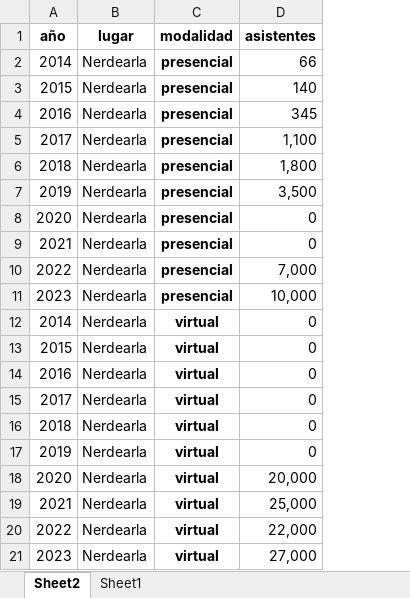
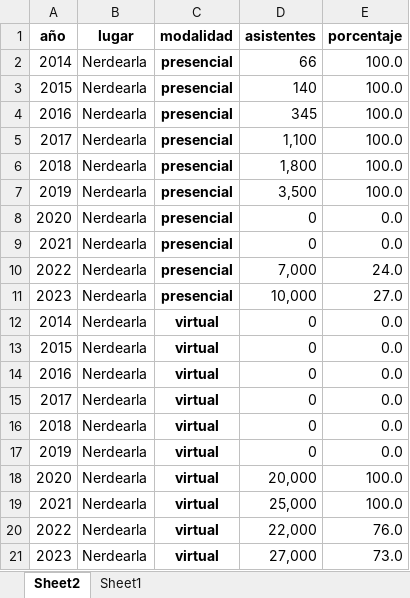
Before and after one commit to sebastiandres/talk_2024_05_pycon_us, an Excel workbook: data/nerdearla_conference.xlsx, sheet Sheet2, drawn as a sheet; values as stored, in another font and other column widths than the file's, no borders; the diff names each change by its address in the sheet, - before the commit and + after, or states it on an @@ line.

```diff
--- a/data/nerdearla_conference.xlsx (sheet Sheet2)
+++ b/data/nerdearla_conference.xlsx (sheet Sheet2)
+column E (porcentaje), rows 2-21: 100.0 | 100.0 | 100.0 | 100.0 | 100.0 | 100.0 | 0.0 | 0.0 | 24.0 | 27.0 | 0.0 | 0.0 | 0.0 | 0.0 | 0.0 | 0.0 | 100.0 | 100.0 | 76.0 | 73.0
```
Also changed, not shown: 2 other files.
